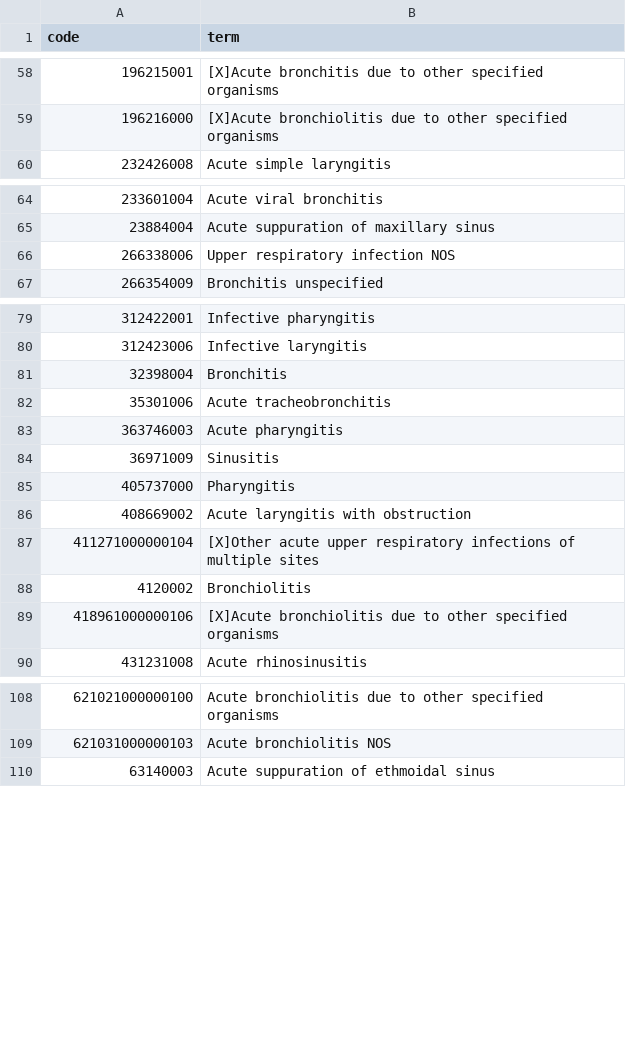
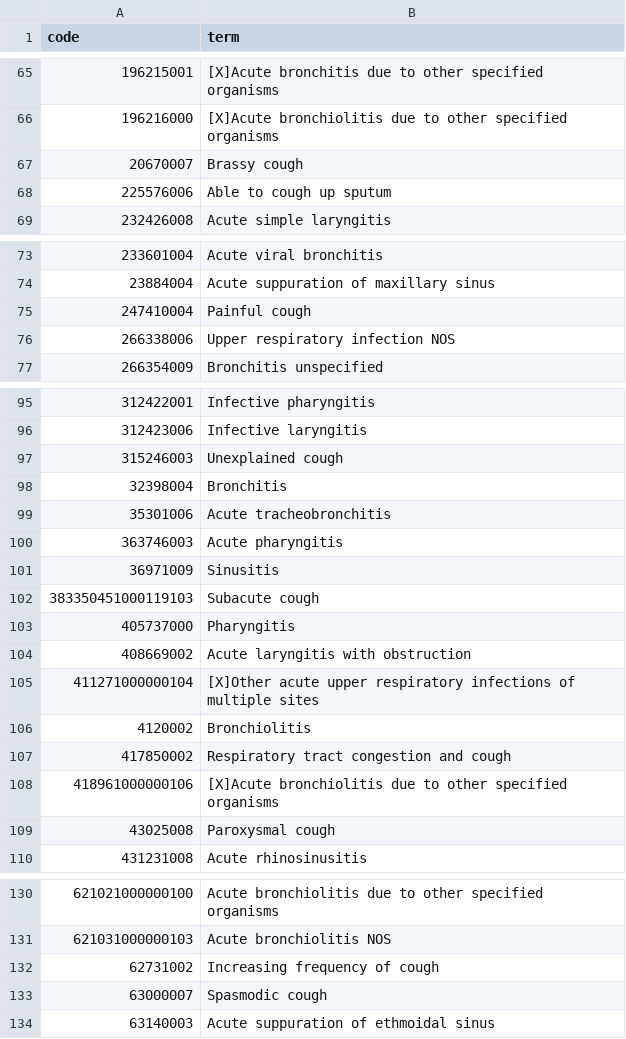
Before and after one commit to opensafely/disparities-comparison, a CSV file: codelists/opensafely-acute-respiratory-illness-primary-care.csv, drawn as a sheet; only a part is shown, gaps mark what is left out; the diff covers the shown part only.

```diff
--- a/codelists/opensafely-acute-respiratory-illness-primary-care.csv
+++ b/codelists/opensafely-acute-respiratory-illness-primary-care.csv
@@ -59,2 +66,4 @@ code,term
 196216000,[X]Acute bronchiolitis due to other specified organisms
+20670007,Brassy cough
+225576006,Able to cough up sputum
 232426008,Acute simple laryngitis
@@ -65,2 +74,3 @@ code,term
 23884004,Acute suppuration of maxillary sinus
+247410004,Painful cough
 266338006,Upper respiratory infection NOS
@@ -80,2 +96,3 @@ code,term
 312423006,Infective laryngitis
+315246003,Unexplained cough
 32398004,Bronchitis
@@ -84,2 +101,3 @@ code,term
 36971009,Sinusitis
+383350451000119103,Subacute cough
 405737000,Pharyngitis
@@ -88,3 +106,5 @@ code,term
 4120002,Bronchiolitis
+417850002,Respiratory tract congestion and cough
 418961000000106,[X]Acute bronchiolitis due to other specified organisms
+43025008,Paroxysmal cough
 431231008,Acute rhinosinusitis
@@ -109,2 +131,4 @@ code,term
 621031000000103,Acute bronchiolitis NOS
+62731002,Increasing frequency of cough
+63000007,Spasmodic cough
 63140003,Acute suppuration of ethmoidal sinus
```
Also changed, not shown: 18 added rows elsewhere in this file, codelists/opensafely-influenza-identification-prescriptions-maximal-sensitivity-dmd.csv, codelists/opensafely-rsv-identification-primary-care-maximal-sensitivity.csv, 2 other files.
